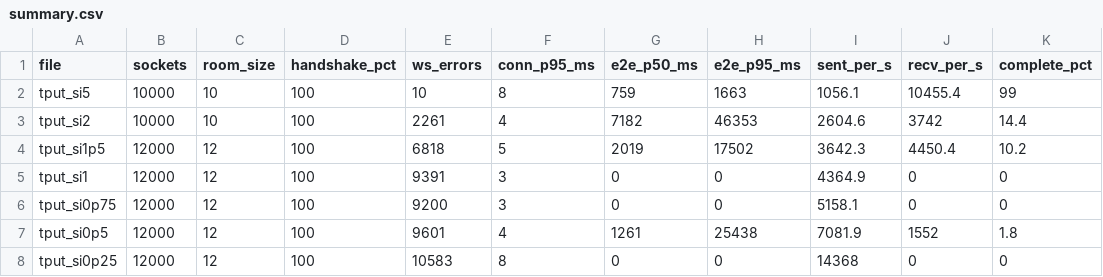
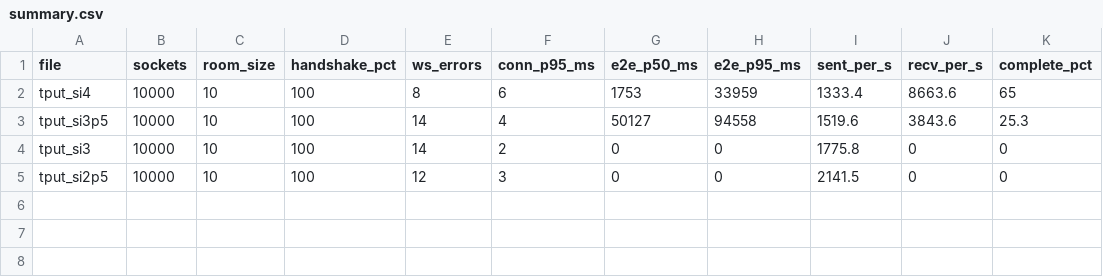
Before and after one commit to AGranosik/chat-s, a CSV file: v1/loadtest/results/600m/tput/summary.csv, drawn as a sheet.

```diff
--- a/v1/loadtest/results/600m/tput/summary.csv
+++ b/v1/loadtest/results/600m/tput/summary.csv
@@ -1,8 +1,5 @@
 "file","sockets","room_size","handshake_pct","ws_errors","conn_p95_ms","e2e_p50_ms","e2e_p95_ms","sent_per_s","recv_per_s","complete_pct"
-"tput_si5","10000","10","100","10","8","759","1663","1056.1","10455.4","99"
-"tput_si2","10000","10","100","2261","4","7182","46353","2604.6","3742","14.4"
-"tput_si1p5","12000","12","100","6818","5","2019","17502","3642.3","4450.4","10.2"
-"tput_si1","12000","12","100","9391","3","0","0","4364.9","0","0"
-"tput_si0p75","12000","12","100","9200","3","0","0","5158.1","0","0"
-"tput_si0p5","12000","12","100","9601","4","1261","25438","7081.9","1552","1.8"
-"tput_si0p25","12000","12","100","10583","8","0","0","14368","0","0"
+"tput_si4","10000","10","100","8","6","1753","33959","1333.4","8663.6","65"
+"tput_si3p5","10000","10","100","14","4","50127","94558","1519.6","3843.6","25.3"
+"tput_si3","10000","10","100","14","2","0","0","1775.8","0","0"
+"tput_si2p5","10000","10","100","12","3","0","0","2141.5","0","0"
```
Also changed, not shown: 13 other files.
